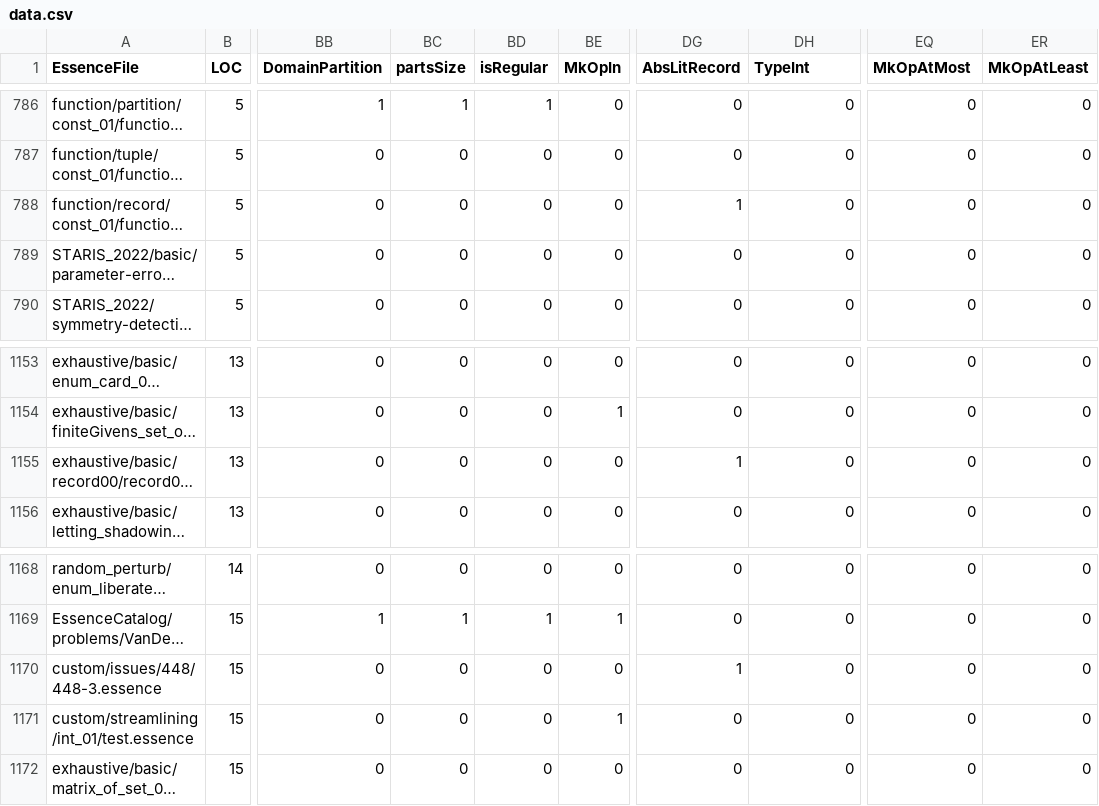
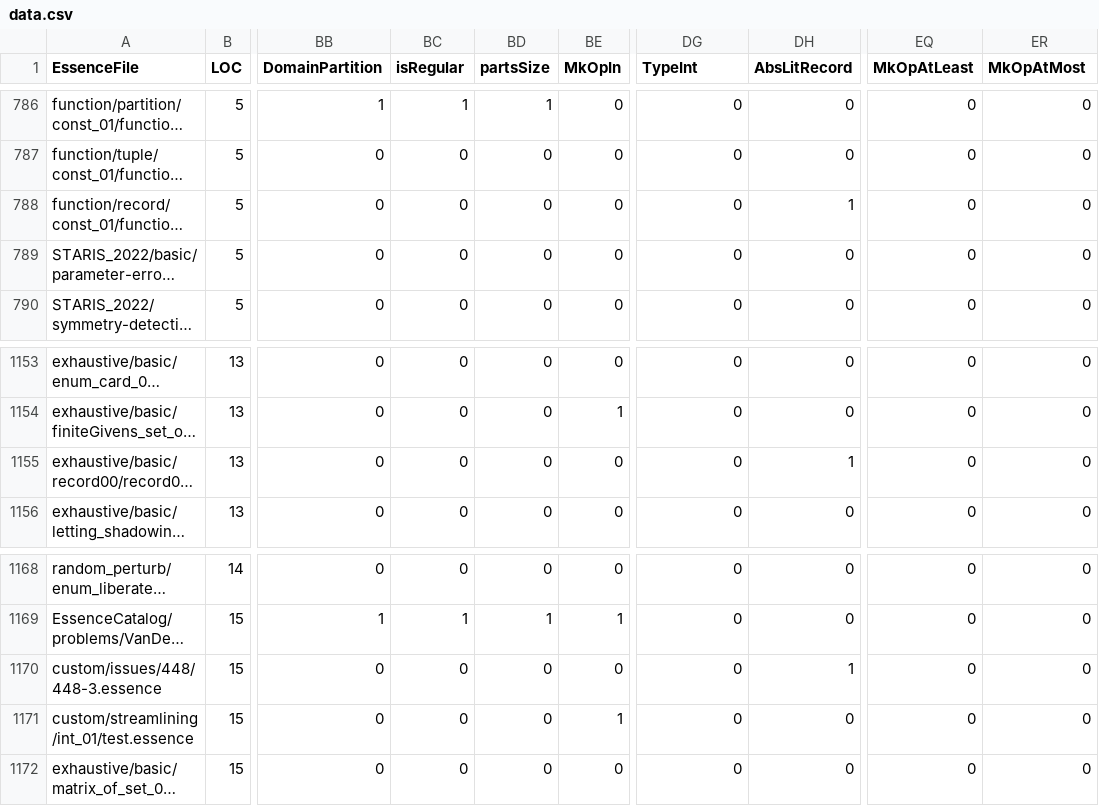
Before and after one commit to gskorokhod/conjure-oxide, a CSV file: tools/essence-feature-usage-stats/data.csv, drawn as a sheet; only a part is shown, gaps mark what is left out; long unchanged cells end in …; the diff covers the shown part only; the diff names each change by its address in the sheet, - before the commit and + after, or states it on an @@ line.

```diff
--- a/tools/essence-feature-usage-stats/data.csv
+++ b/tools/essence-feature-usage-stats/data.csv
-BC1: partsSize
+BC1: isRegular
-BD1: isRegular
+BD1: partsSize
-DG1: AbsLitRecord
+DG1: TypeInt
-DH1: TypeInt
+DH1: AbsLitRecord
-EQ1: MkOpAtMost
+EQ1: MkOpAtLeast
-ER1: MkOpAtLeast
+ER1: MkOpAtMost
-DG788 (TypeInt): 1
+DG788 (TypeInt): 0
-DH788 (AbsLitRecord): 0
+DH788 (AbsLitRecord): 1
-DG1155 (TypeInt): 1
+DG1155 (TypeInt): 0
-DH1155 (AbsLitRecord): 0
+DH1155 (AbsLitRecord): 1
-DG1170 (TypeInt): 1
+DG1170 (TypeInt): 0
-DH1170 (AbsLitRecord): 0
+DH1170 (AbsLitRecord): 1
```
Also changed, not shown: 18 edited cells elsewhere in this file, 1 other file.
